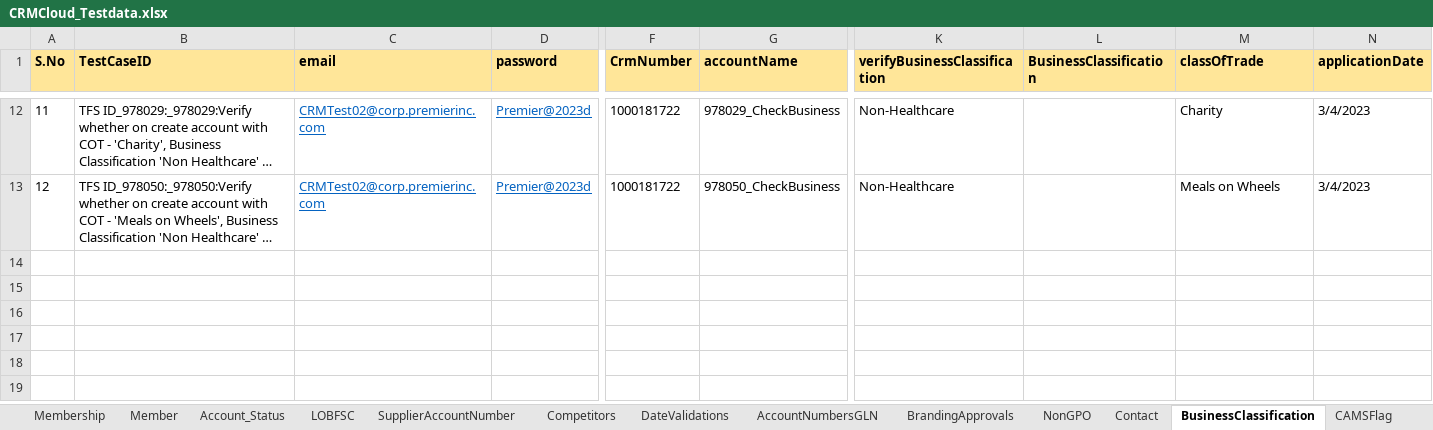
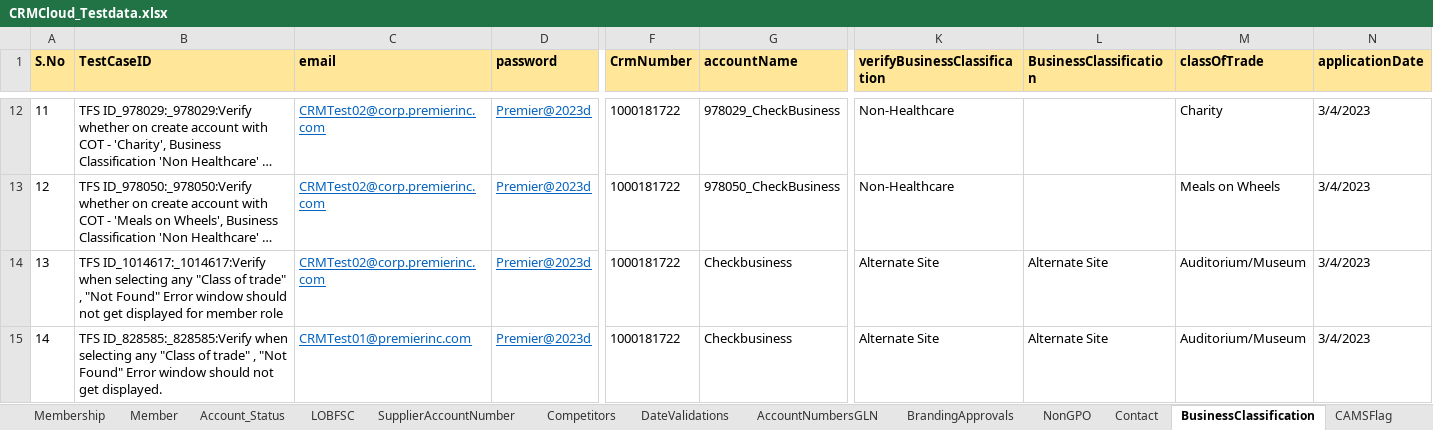
Before and after one commit to FaridhahN/Dynamics_CRM_Cloud_2023_Wave1, an Excel workbook: data/CRMCloud_Testdata.xlsx, sheet BusinessClassification, drawn as a sheet; only a part is shown, gaps mark what is left out; long unchanged cells end in …; values as stored, in another font and other column widths than the file's, no borders; rows hold the shown columns only; the diff names each change by its address in the sheet, - before the commit and + after, or states it on an @@ line.

Commit message:
Committing Business classifiction and LOBFSC

```diff
--- a/data/CRMCloud_Testdata.xlsx (sheet BusinessClassification)
+++ b/data/CRMCloud_Testdata.xlsx (sheet BusinessClassification)
+row 14: 13 | TFS ID_1014617:_1014617:Verify when selecting any "Class of trade" , "Not Found" Error window should not get displayed for member role | CRMTest02@corp.premierinc.com | Premier@2023d | 1000181722 | Checkbusiness | Alternate Site | Alternate Site | Auditorium/Museum | 3/4/2023
+row 15: 14 | TFS ID_828585:_828585:Verify when selecting any "Class of trade" , "Not Found" Error window should not get displayed. | CRMTest01@premierinc.com | Premier@2023d | 1000181722 | Checkbusiness | Alternate Site | Alternate Site | Auditorium/Museum | 3/4/2023
```
Also changed, not shown: sheet Driver, sheet LOBFSC, 4 other files.
